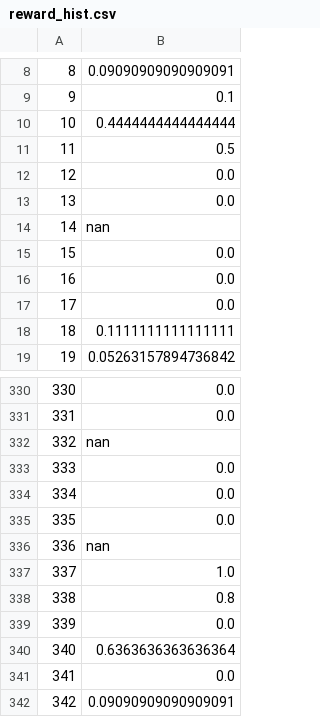
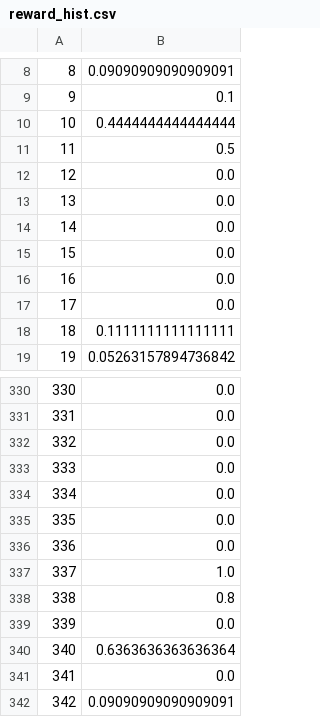
Before and after one commit to Poissons/myCloud, a CSV file: cloud/data/10_21_6/greedy/reward_hist.csv, drawn as a sheet; only a part is shown, gaps mark what is left out.

```diff
--- a/cloud/data/10_21_6/greedy/reward_hist.csv
+++ b/cloud/data/10_21_6/greedy/reward_hist.csv
@@ -13,3 +13,3 @@
 13,0.0
-14,nan
+14,0.0
 15,0.0
@@ -331,3 +331,3 @@
 331,0.0
-332,nan
+332,0.0
 333,0.0
@@ -335,3 +335,3 @@
 335,0.0
-336,nan
+336,0.0
 337,1.0
```
Also changed, not shown: 1 other file.
